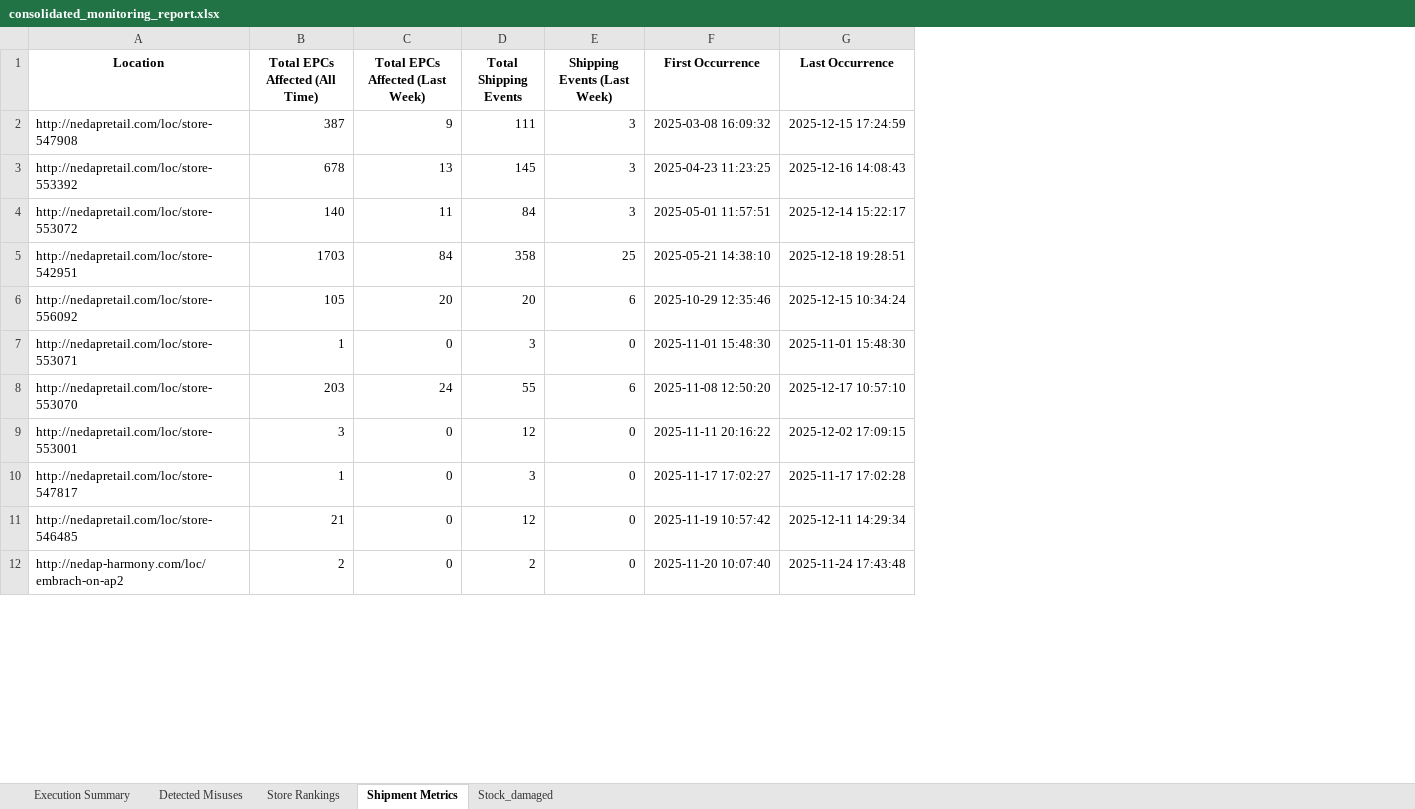
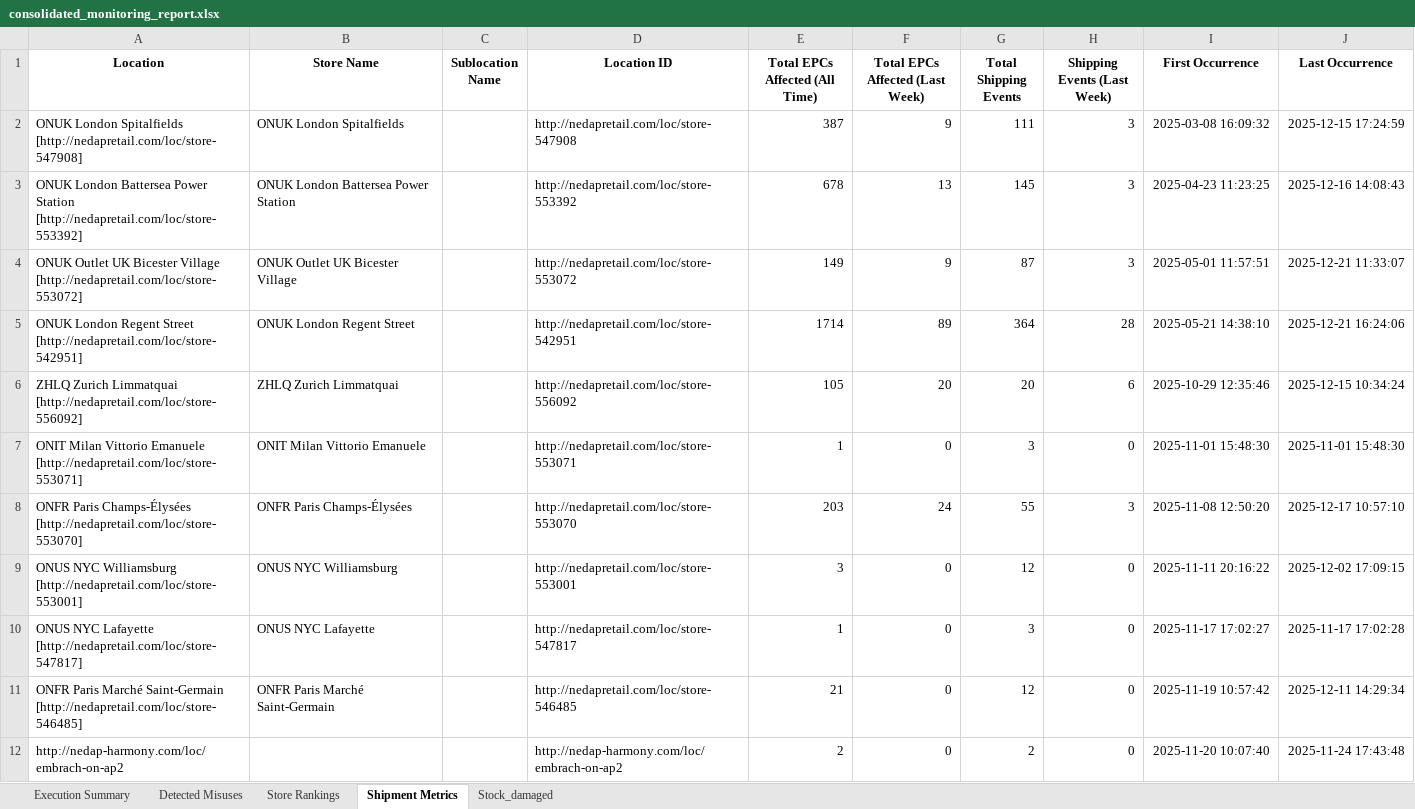
Before and after one commit to xadriann/Status-dashboard, an Excel workbook: consolidated_monitoring_report.xlsx, sheet Shipment Metrics, drawn as a sheet; only a part is shown; values as stored, in another font and other column widths than the file's, no borders; addresses are those after the commit; the diff covers the shown part only; the diff names each change by its address in the sheet, - before the commit and + after, or states it on an @@ line.

Commit message:
Ponemos los nombres de tiendas en vez de las location_id

```diff
--- a/consolidated_monitoring_report.xlsx (sheet Shipment Metrics)
+++ b/consolidated_monitoring_report.xlsx (sheet Shipment Metrics)
+column A (Location), rows 2-12: ONUK London Spitalfields [http://nedapretail.com/loc/store-547908] | ONUK London Battersea Power Station [http://nedapretail.com/loc/store-553392] | ONUK Outlet UK Bicester Village [http://nedapretail.com/loc/store-553072] | ONUK London Regent Street [http://nedapretail.com/loc/store-542951] | ZHLQ Zurich Limmatquai [http://nedapretail.com/loc/store-556092] | ONIT Milan Vittorio Emanuele [http://nedapretail.com/loc/store-553071] | ONFR Paris Champs-Élysées [http://nedapretail.com/loc/store-553070] | ONUS NYC Williamsburg [http://nedapretail.com/loc/store-553001] | ONUS NYC Lafayette [http://nedapretail.com/loc/store-547817] | ONFR Paris Marché Saint-Germain [http://nedapretail.com/loc/store-546485] | http://nedap-harmony.com/loc/embrach-on-ap2
+column B (Store Name), rows 2-11: ONUK London Spitalfields | ONUK London Battersea Power Station | ONUK Outlet UK Bicester Village | ONUK London Regent Street | ZHLQ Zurich Limmatquai | ONIT Milan Vittorio Emanuele | ONFR Paris Champs-Élysées | ONUS NYC Williamsburg | ONUS NYC Lafayette | ONFR Paris Marché Saint-Germain
+column C (Sublocation Name), empty
-D1: Location
+D1: Location ID
-E4 (Total EPCs Affected (All Time)): 140
+E4 (Total EPCs Affected (All Time)): 149
-F4 (Total EPCs Affected (Last Week)): 11
+F4 (Total EPCs Affected (Last Week)): 9
-G4 (Total Shipping Events): 84
+G4 (Total Shipping Events): 87
-J4 (Last Occurrence): 2025-12-14 15:22:17
+J4 (Last Occurrence): 2025-12-21 11:33:07
-E5 (Total EPCs Affected (All Time)): 1703
+E5 (Total EPCs Affected (All Time)): 1714
-F5 (Total EPCs Affected (Last Week)): 84
+F5 (Total EPCs Affected (Last Week)): 89
-G5 (Total Shipping Events): 358
+G5 (Total Shipping Events): 364
-H5 (Shipping Events (Last Week)): 25
+H5 (Shipping Events (Last Week)): 28
-J5 (Last Occurrence): 2025-12-18 19:28:51
+J5 (Last Occurrence): 2025-12-21 16:24:06
-H8 (Shipping Events (Last Week)): 6
+H8 (Shipping Events (Last Week)): 3
```
Also changed, not shown: 28 edited cells elsewhere in this sheet, sheet Stock_damaged, sheet Detected Misuses, sheet Store Rankings, sheet Execution Summary, 10 other files.
